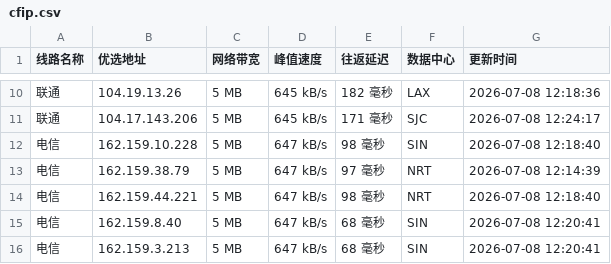
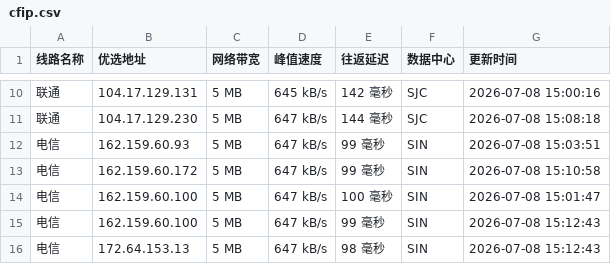
Before and after one commit to 748171997rui-afk/cfipyx, a CSV file: cfip.csv, drawn as a sheet; only a part is shown, gaps mark what is left out; the diff covers the shown part only.

```diff
--- a/cfip.csv
+++ b/cfip.csv
@@ -10,7 +10,7 @@
-联通,104.19.13.26,5 MB,645 kB/s,182 毫秒,LAX,2026-07-08 12:18:36
-联通,104.17.143.206,5 MB,645 kB/s,171 毫秒,SJC,2026-07-08 12:24:17
-电信,162.159.10.228,5 MB,647 kB/s,98 毫秒,SIN,2026-07-08 12:18:40
-电信,162.159.38.79,5 MB,647 kB/s,97 毫秒,NRT,2026-07-08 12:14:39
-电信,162.159.44.221,5 MB,647 kB/s,98 毫秒,NRT,2026-07-08 12:18:40
-电信,162.159.8.40,5 MB,647 kB/s,68 毫秒,SIN,2026-07-08 12:20:41
-电信,162.159.3.213,5 MB,647 kB/s,68 毫秒,SIN,2026-07-08 12:20:41
+联通,104.17.129.131,5 MB,645 kB/s,142 毫秒,SJC,2026-07-08 15:00:16
+联通,104.17.129.230,5 MB,647 kB/s,144 毫秒,SJC,2026-07-08 15:08:18
+电信,162.159.60.93,5 MB,647 kB/s,99 毫秒,SIN,2026-07-08 15:03:51
+电信,162.159.60.172,5 MB,647 kB/s,99 毫秒,SIN,2026-07-08 15:10:58
+电信,162.159.60.100,5 MB,647 kB/s,100 毫秒,SIN,2026-07-08 15:01:47
+电信,162.159.60.100,5 MB,647 kB/s,99 毫秒,SIN,2026-07-08 15:12:43
+电信,172.64.153.13,5 MB,647 kB/s,98 毫秒,SIN,2026-07-08 15:12:43
```
Also changed, not shown: 31 edited cells elsewhere in this file, 1 other file.
